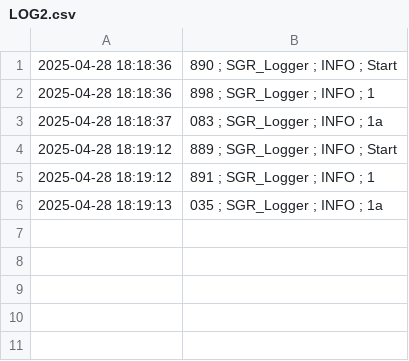
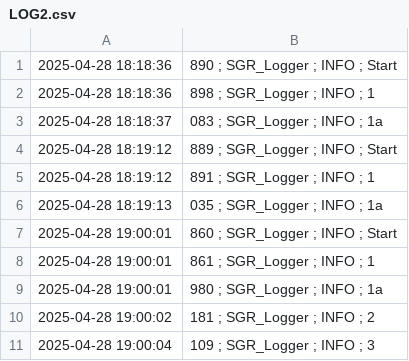
Before and after one commit to Economics-SP-V/Showroom, a CSV file: LOG2.csv, drawn as a sheet.

Commit message:
Daily Update

```diff
--- a/LOG2.csv
+++ b/LOG2.csv
@@ -6 +6,6 @@
 2025-04-28 18:19:13,035 ; SGR_Logger ; INFO ; 1a
+2025-04-28 19:00:01,860 ; SGR_Logger ; INFO ; Start
+2025-04-28 19:00:01,861 ; SGR_Logger ; INFO ; 1
+2025-04-28 19:00:01,980 ; SGR_Logger ; INFO ; 1a
+2025-04-28 19:00:02,181 ; SGR_Logger ; INFO ; 2
+2025-04-28 19:00:04,109 ; SGR_Logger ; INFO ; 3
```
